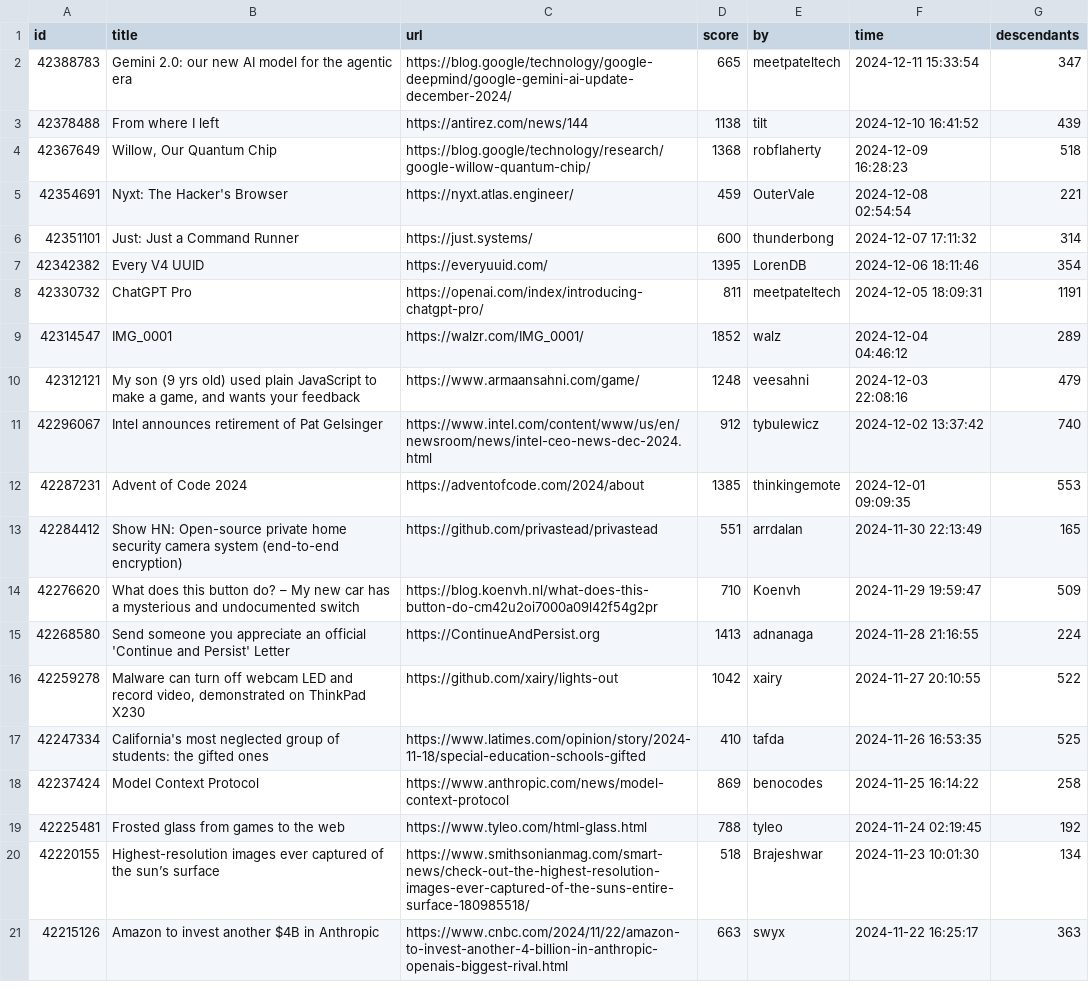
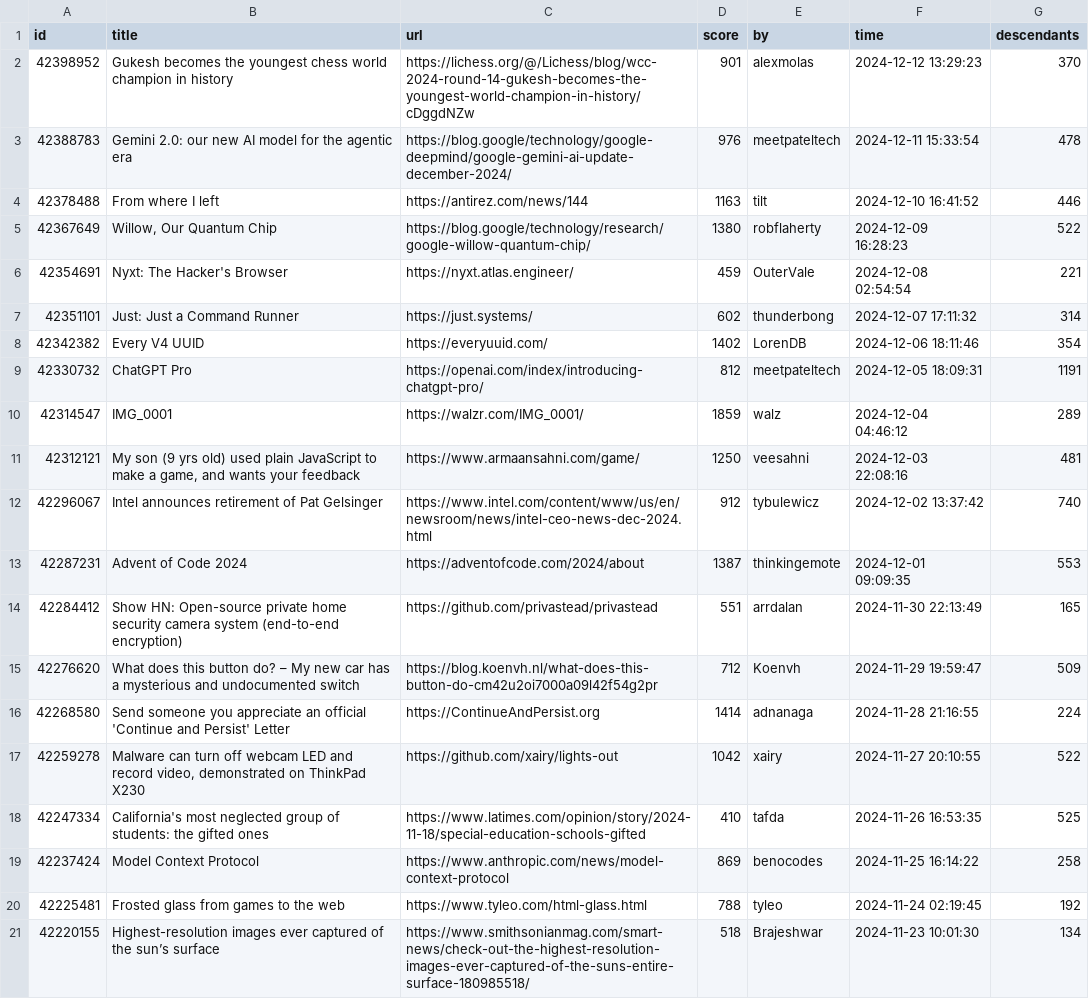
Before and after one commit to boda-sh/hacker-news-headlines, a CSV file: data/best.csv, drawn as a sheet; only a part is shown; the shorter side is filled out with more unchanged rows.

```diff
--- a/data/best.csv
+++ b/data/best.csv
@@ -1,16 +1,17 @@
 id,title,url,score,by,time,descendants
-42388783,Gemini 2.0: our new AI model for the agentic era,https://blog.google/technology/google-deepmind/google-gemini-ai-update-december-2024/,665,meetpateltech,2024-12-11 15:33:54,347
-42378488,From where I left,https://antirez.com/news/144,1138,tilt,2024-12-10 16:41:52,439
-42367649,"Willow, Our Quantum Chip",https://blog.google/technology/research/google-willow-quantum-chip/,1368,robflaherty,2024-12-09 16:28:23,518
+42398952,Gukesh becomes the youngest chess world champion in history,https://lichess.org/@/Lichess/blog/wcc-2024-round-14-gukesh-becomes-the-youngest-world-champion-in-history/cDggdNZw,901,alexmolas,2024-12-12 13:29:23,370
+42388783,Gemini 2.0: our new AI model for the agentic era,https://blog.google/technology/google-deepmind/google-gemini-ai-update-december-2024/,976,meetpateltech,2024-12-11 15:33:54,478
+42378488,From where I left,https://antirez.com/news/144,1163,tilt,2024-12-10 16:41:52,446
+42367649,"Willow, Our Quantum Chip",https://blog.google/technology/research/google-willow-quantum-chip/,1380,robflaherty,2024-12-09 16:28:23,522
 42354691,Nyxt: The Hacker's Browser,https://nyxt.atlas.engineer/,459,OuterVale,2024-12-08 02:54:54,221
-42351101,Just: Just a Command Runner,https://just.systems/,600,thunderbong,2024-12-07 17:11:32,314
-42342382,Every V4 UUID,https://everyuuid.com/,1395,LorenDB,2024-12-06 18:11:46,354
-42330732,ChatGPT Pro,https://openai.com/index/introducing-chatgpt-pro/,811,meetpateltech,2024-12-05 18:09:31,1191
-42314547,IMG_0001,https://walzr.com/IMG_0001/,1852,walz,2024-12-04 04:46:12,289
-42312121,"My son (9 yrs old) used plain JavaScript to make a game, and wants your feedback",https://www.armaansahni.com/game/,1248,veesahni,2024-12-03 22:08:16,479
+42351101,Just: Just a Command Runner,https://just.systems/,602,thunderbong,2024-12-07 17:11:32,314
+42342382,Every V4 UUID,https://everyuuid.com/,1402,LorenDB,2024-12-06 18:11:46,354
+42330732,ChatGPT Pro,https://openai.com/index/introducing-chatgpt-pro/,812,meetpateltech,2024-12-05 18:09:31,1191
+42314547,IMG_0001,https://walzr.com/IMG_0001/,1859,walz,2024-12-04 04:46:12,289
+42312121,"My son (9 yrs old) used plain JavaScript to make a game, and wants your feedback",https://www.armaansahni.com/game/,1250,veesahni,2024-12-03 22:08:16,481
 42296067,Intel announces retirement of Pat Gelsinger,https://www.intel.com/content/www/us/en/newsroom/news/intel-ceo-news-dec-2024.html,912,tybulewicz,2024-12-02 13:37:42,740
-42287231,Advent of Code 2024,https://adventofcode.com/2024/about,1385,thinkingemote,2024-12-01 09:09:35,553
+42287231,Advent of Code 2024,https://adventofcode.com/2024/about,1387,thinkingemote,2024-12-01 09:09:35,553
 42284412,Show HN: Open-source private home security camera system (end-to-end encryption),https://github.com/privastead/privastead,551,arrdalan,2024-11-30 22:13:49,165
-42276620,What does this button do? – My new car has a mysterious and undocumented switch,https://blog.koenvh.nl/what-does-this-button-do-cm42u2oi7000a09l42f54g2pr,710,Koenvh,2024-11-29 19:59:47,509
-42268580,Send someone you appreciate an official 'Continue and Persist' Letter,https://ContinueAndPersist.org,1413,adnanaga,2024-11-28 21:16:55,224
+42276620,What does this button do? – My new car has a mysterious and undocumented switch,https://blog.koenvh.nl/what-does-this-button-do-cm42u2oi7000a09l42f54g2pr,712,Koenvh,2024-11-29 19:59:47,509
+42268580,Send someone you appreciate an official 'Continue and Persist' Letter,https://ContinueAndPersist.org,1414,adnanaga,2024-11-28 21:16:55,224
 42259278,"Malware can turn off webcam LED and record video, demonstrated on ThinkPad X230",https://github.com/xairy/lights-out,1042,xairy,2024-11-27 20:10:55,522
```
Also changed, not shown: 2 other files.
